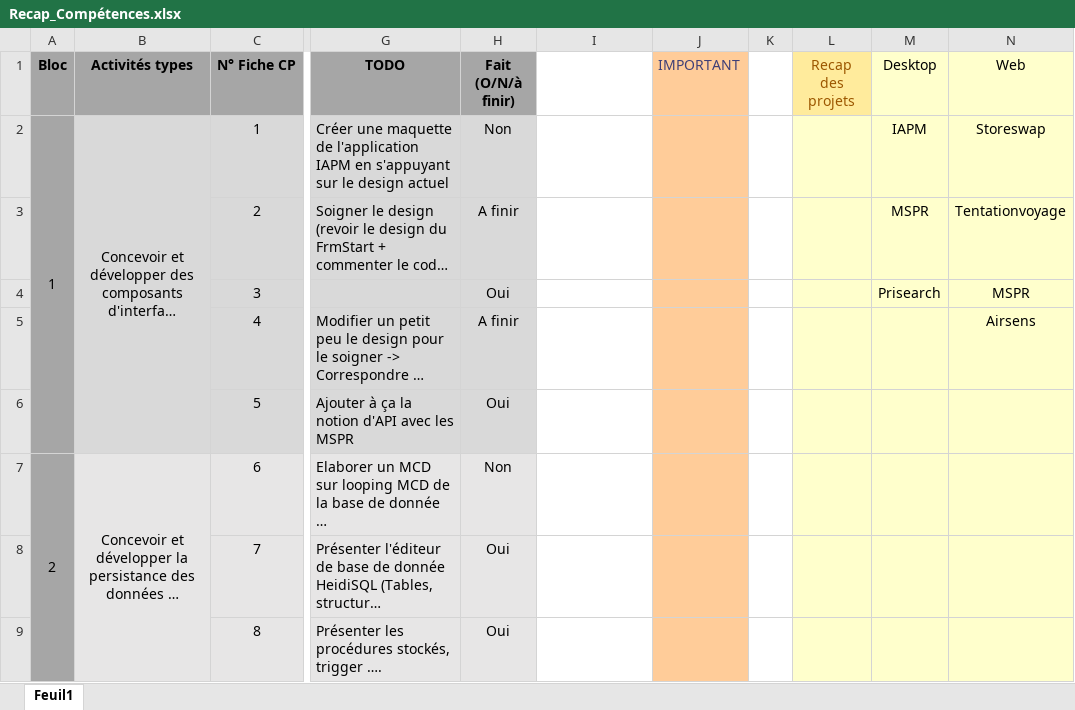
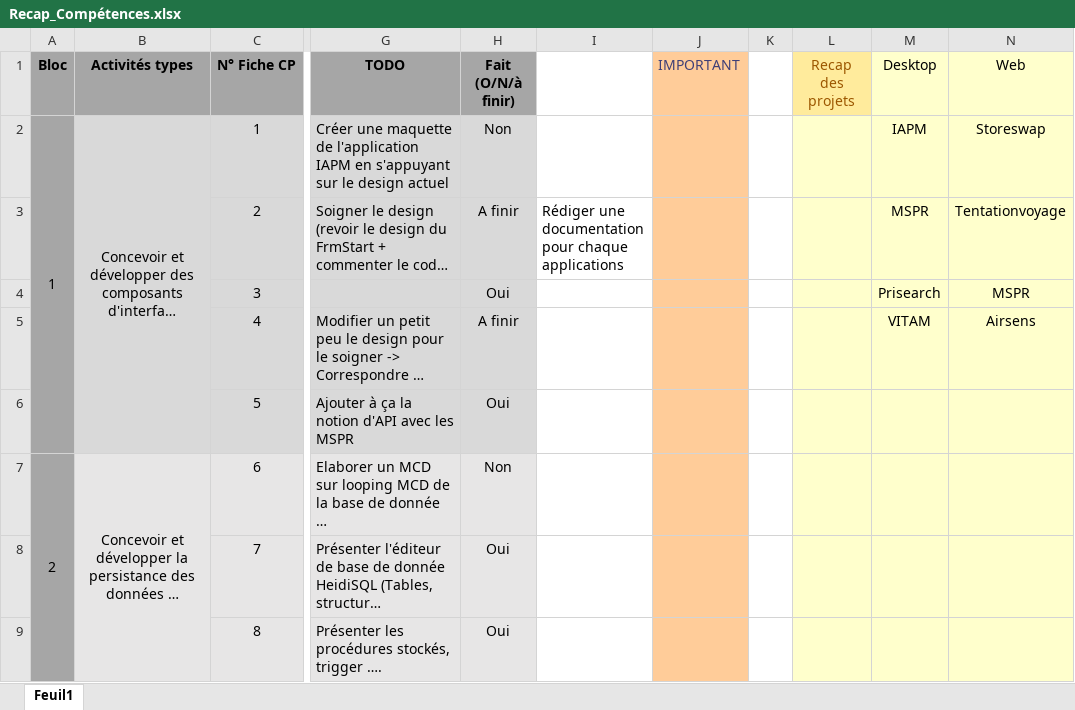
Before and after one commit to MasWap/Certif_CDA_Contenue, an Excel workbook: Certification CDA/Recap_Compétences.xlsx, sheet Feuil1, drawn as a sheet; only a part is shown, gaps mark what is left out; long unchanged cells end in …; values as stored, in another font and other column widths than the file's, no borders; conditional formats not drawn; ↵ is a line break in a cell; the diff names each change by its address in the sheet, - before the commit and + after, or states it on an @@ line.

```diff
--- a/Certification CDA/Recap_Compétences.xlsx (sheet Feuil1)
+++ b/Certification CDA/Recap_Compétences.xlsx (sheet Feuil1)
-I3: (empty)
+I3: Rédiger une documentation ↵ pour chaque applications
-M5 (Desktop): (empty)
+M5 (Desktop): VITAM
```
Also changed, not shown: 1 other file.
